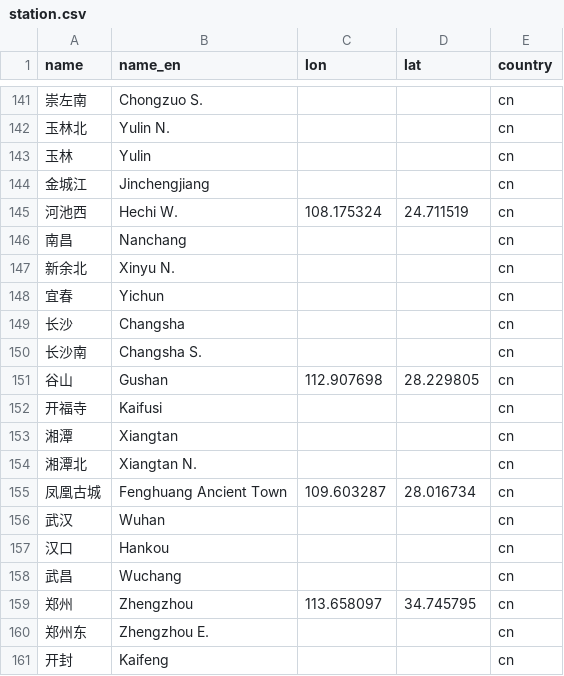
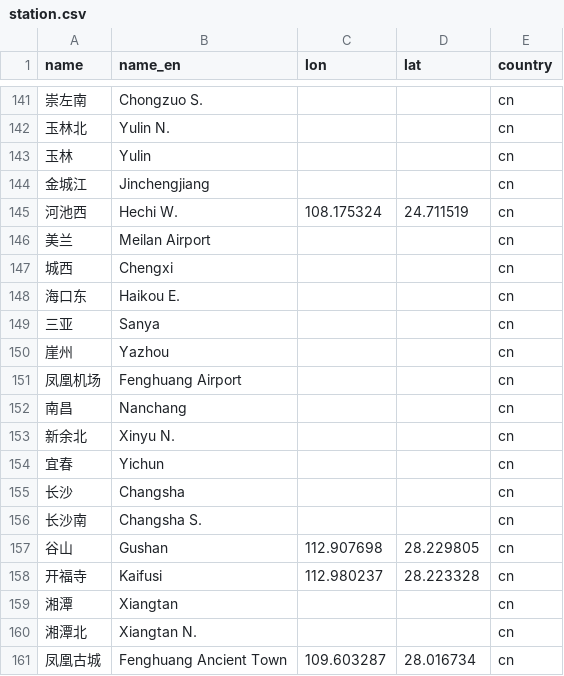
Before and after one commit to wu-ys/wheredidIgo, a CSV file: railway/station.csv, drawn as a sheet; only a part is shown, gaps mark what is left out; the shorter side is filled out with more unchanged rows.

```diff
--- a/railway/station.csv
+++ b/railway/station.csv
@@ -145,2 +145,8 @@ name,name_en,lon,lat,country
 河池西,Hechi W.,108.175324,24.711519,cn
+美兰,Meilan Airport,,,cn
+城西,Chengxi,,,cn
+海口东,Haikou E.,,,cn
+三亚,Sanya,,,cn
+崖州,Yazhou,,,cn
+凤凰机场,Fenghuang Airport,,,cn
 南昌,Nanchang,,,cn
@@ -151,3 +157,3 @@ name,name_en,lon,lat,country
 谷山,Gushan,112.907698,28.229805,cn
-开福寺,Kaifusi,,,cn
+开福寺,Kaifusi,112.980237,28.223328,cn
 湘潭,Xiangtan,,,cn
```
Also changed, not shown: railway/lang_gpx.csv, 8 other files.
